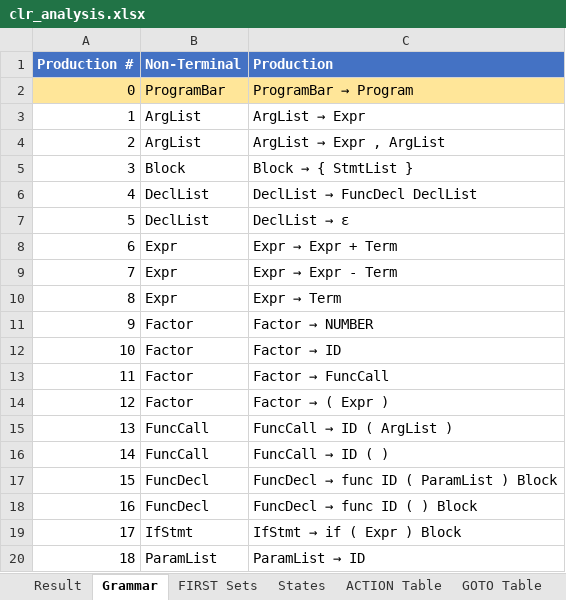
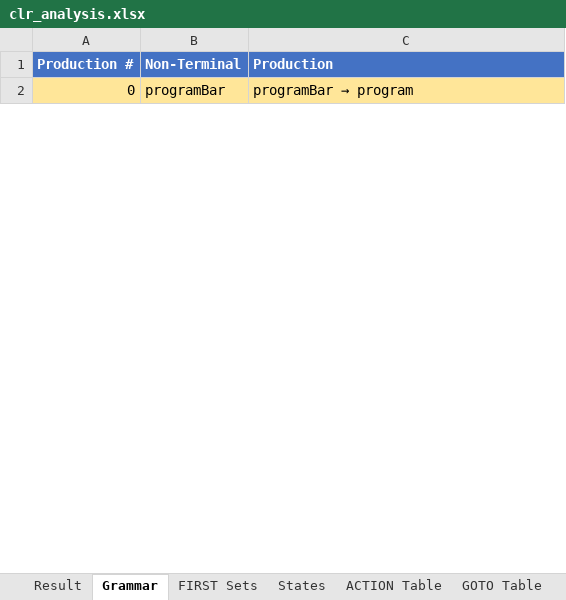
Before and after one commit to RaiderBhai/PatternLang, an Excel workbook: ParserCodes/clr_analysis.xlsx, sheet Grammar, drawn as a sheet; only a part is shown; values as stored, in another font and other column widths than the file's, no borders; removed rows and columns are numbered as before the commit, all else as after; the diff covers the shown part only; the diff names each change by its address in the sheet, - before the commit and + after, or states it on an @@ line.

Commit message:
choti grammar

```diff
--- a/ParserCodes/clr_analysis.xlsx (sheet Grammar)
+++ b/ParserCodes/clr_analysis.xlsx (sheet Grammar)
-B2 (Non-Terminal): ProgramBar
+B2 (Non-Terminal): programBar
@@ C2 (Production): ProgramBar → Program → programBar → program @@
-row 3: 1 | ArgList | ArgList → Expr
-row 4: 2 | ArgList | ArgList → Expr , ArgList
-row 5: 3 | Block | Block → { StmtList }
-row 6: 4 | DeclList | DeclList → FuncDecl DeclList
-row 7: 5 | DeclList | DeclList → ε
-row 8: 6 | Expr | Expr → Expr + Term
-row 9: 7 | Expr | Expr → Expr - Term
-row 10: 8 | Expr | Expr → Term
-row 11: 9 | Factor | Factor → NUMBER
-row 12: 10 | Factor | Factor → ID
-row 13: 11 | Factor | Factor → FuncCall
-row 14: 12 | Factor | Factor → ( Expr )
-row 15: 13 | FuncCall | FuncCall → ID ( ArgList )
-row 16: 14 | FuncCall | FuncCall → ID ( )
-row 17: 15 | FuncDecl | FuncDecl → func ID ( ParamList ) Block
-row 18: 16 | FuncDecl | FuncDecl → func ID ( ) Block
-row 19: 17 | IfStmt | IfStmt → if ( Expr ) Block
-row 20: 18 | ParamList | ParamList → ID
```
Also changed, not shown: 9 added rows and 14 removed rows elsewhere in this sheet, sheet ACTION Table, sheet GOTO Table, sheet Transitions, sheet States, sheet FIRST Sets, sheet Result, ParserCodes/RD_analysis.xlsx, ParserCodes/lalr_analysis.xlsx, 9 other files.
